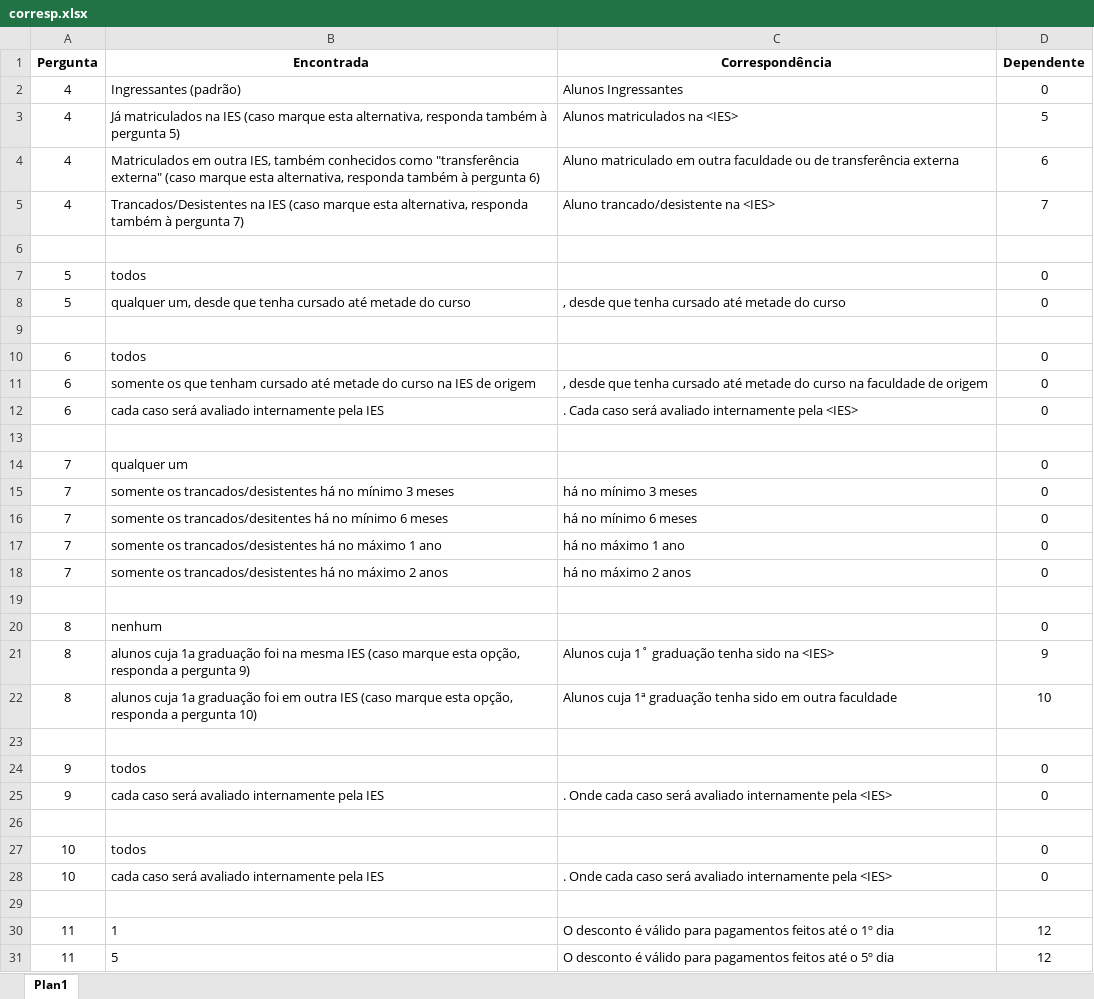
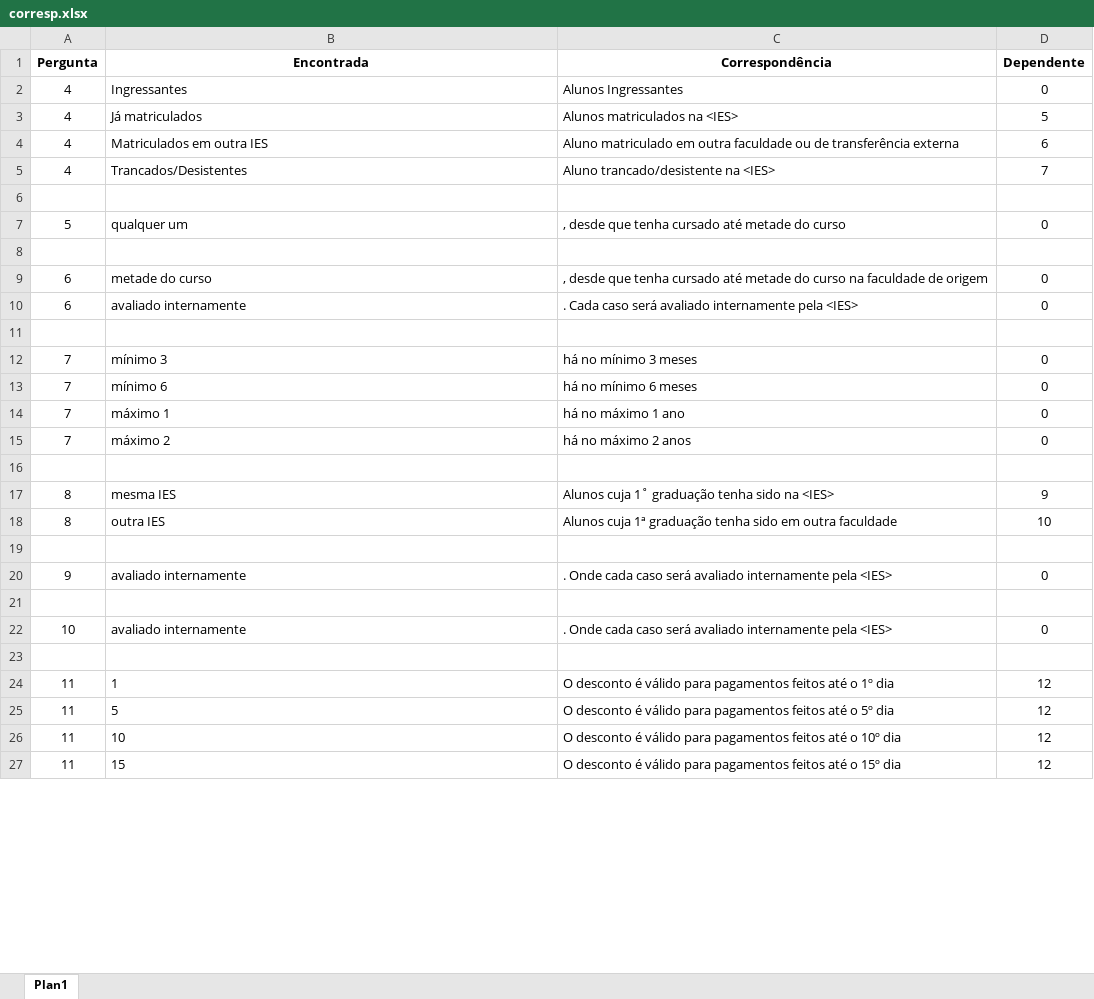
Before and after one commit to Jyunri/NbOps, an Excel workbook: Scripts/obs e regras/corresp.xlsx, sheet Plan1, drawn as a sheet; only a part is shown; the shorter side is filled out with more unchanged rows; values as stored, in another font and other column widths than the file's, no borders; removed rows and columns are numbered as before the commit, all else as after; the diff covers the shown part only; the diff names each change by its address in the sheet, - before the commit and + after, or states it on an @@ line.

```diff
--- a/Scripts/obs e regras/corresp.xlsx (sheet Plan1)
+++ b/Scripts/obs e regras/corresp.xlsx (sheet Plan1)
-B2 (Encontrada): Ingressantes (padrão)
+B2 (Encontrada): Ingressantes
-B3 (Encontrada): Já matriculados na IES (caso marque esta alternativa, responda também à pergunta 5)
+B3 (Encontrada): Já matriculados
-B4 (Encontrada): …em outra IES, também conhecidos como "transferência externa" (caso marque esta alternativa, responda também à pergunta 6)
+B4 (Encontrada): …em outra IES
-B5 (Encontrada): Trancados/Desistentes na IES (caso marque esta alternativa, responda também à pergunta 7)
+B5 (Encontrada): Trancados/Desistentes
-row 7: 5 | todos |  | 0
-B7 (Encontrada): qualquer um, desde que tenha cursado até metade do curso
+B7 (Encontrada): qualquer um
-row 10: 6 | todos |  | 0
-B9 (Encontrada): somente os que tenham cursado até metade do curso na IES de origem
+B9 (Encontrada): metade do curso
-B10 (Encontrada): cada caso será avaliado internamente pela IES
+B10 (Encontrada): avaliado internamente
-row 14: 7 | qualquer um |  | 0
-B12 (Encontrada): somente os trancados/desistentes há no mínimo 3 meses
+B12 (Encontrada): mínimo 3
-B13 (Encontrada): somente os trancados/desitentes há no mínimo 6 meses
+B13 (Encontrada): mínimo 6
-B14 (Encontrada): somente os trancados/desistentes há no máximo 1 ano
+B14 (Encontrada): máximo 1
-B15 (Encontrada): somente os trancados/desistentes há no máximo 2 anos
+B15 (Encontrada): máximo 2
-row 20: 8 | nenhum |  | 0
-B17 (Encontrada): alunos cuja 1a graduação foi na mesma IES (caso marque esta opção, responda a pergunta 9)
+B17 (Encontrada): mesma IES
-B18 (Encontrada): alunos cuja 1a graduação foi em outra IES (caso marque esta opção, responda a pergunta 10)
+B18 (Encontrada): outra IES
-row 24: 9 | todos |  | 0
-B20 (Encontrada): cada caso será avaliado internamente pela IES
+B20 (Encontrada): avaliado internamente
-row 27: 10 | todos |  | 0
-B22 (Encontrada): cada caso será avaliado internamente pela IES
+B22 (Encontrada): avaliado internamente
```
Also changed, not shown: 5 added rows, 9 removed rows and 14 edited cells elsewhere in this sheet, 4 other files.
